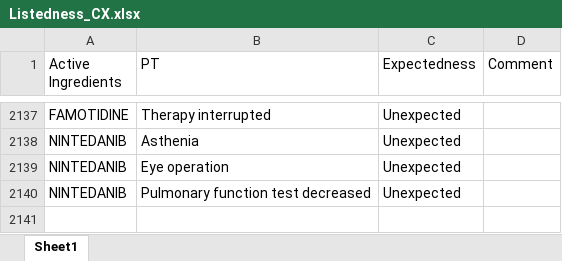
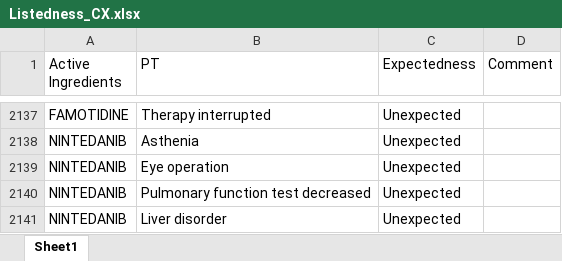
Before and after one commit to JPadhy0680/PV-Automation-Hub-Test, an Excel workbook: data/Listedness_CX.xlsx, sheet Sheet1, drawn as a sheet; only a part is shown, gaps mark what is left out; values as stored, in another font and other column widths than the file's, no borders; the diff names each change by its address in the sheet, - before the commit and + after, or states it on an @@ line.

Commit message:
Update listedness: NINTEDANIB / Liver disorder

```diff
--- a/data/Listedness_CX.xlsx (sheet Sheet1)
+++ b/data/Listedness_CX.xlsx (sheet Sheet1)
+row 2141: NINTEDANIB | Liver disorder | Unexpected
```
